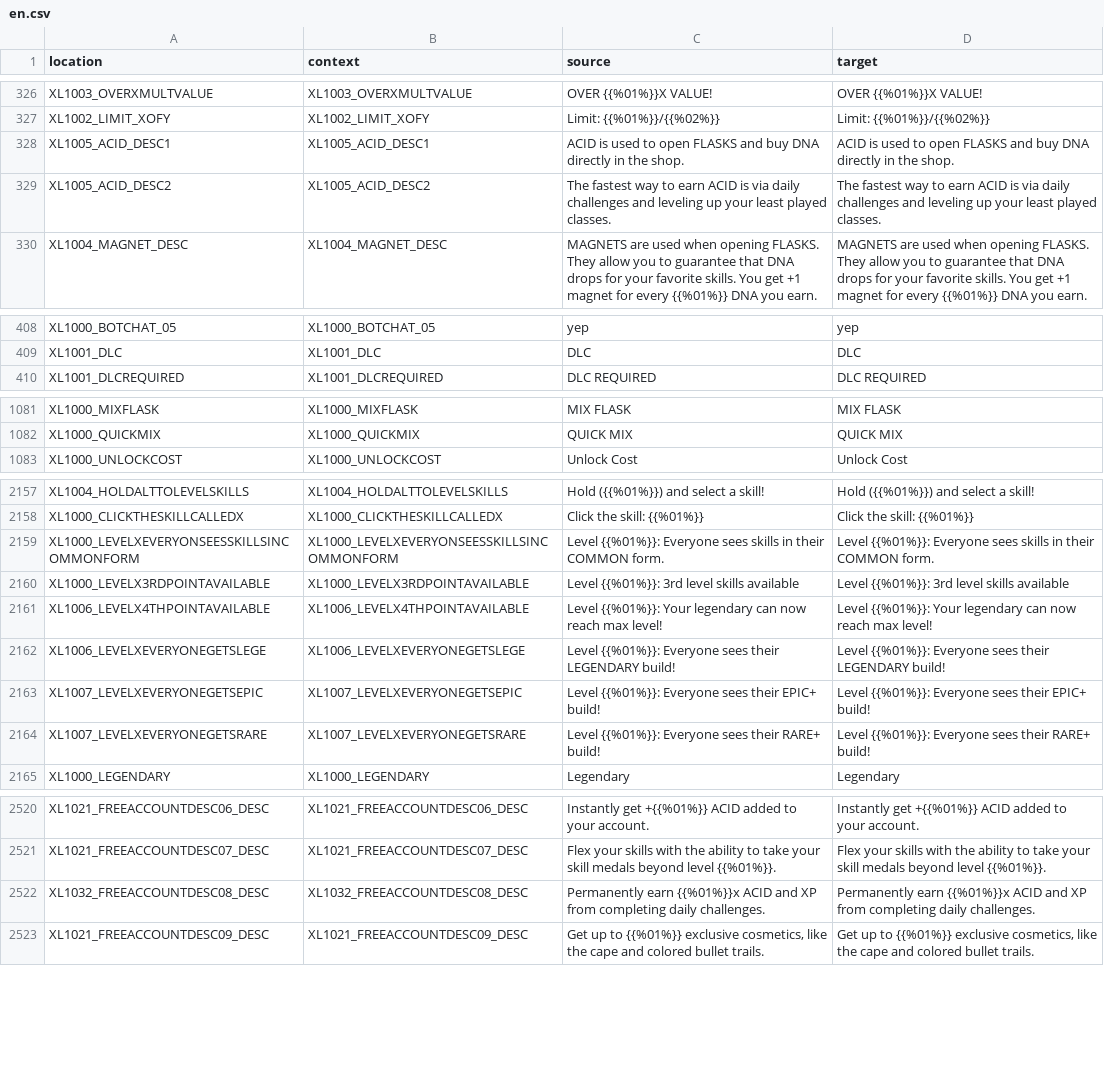
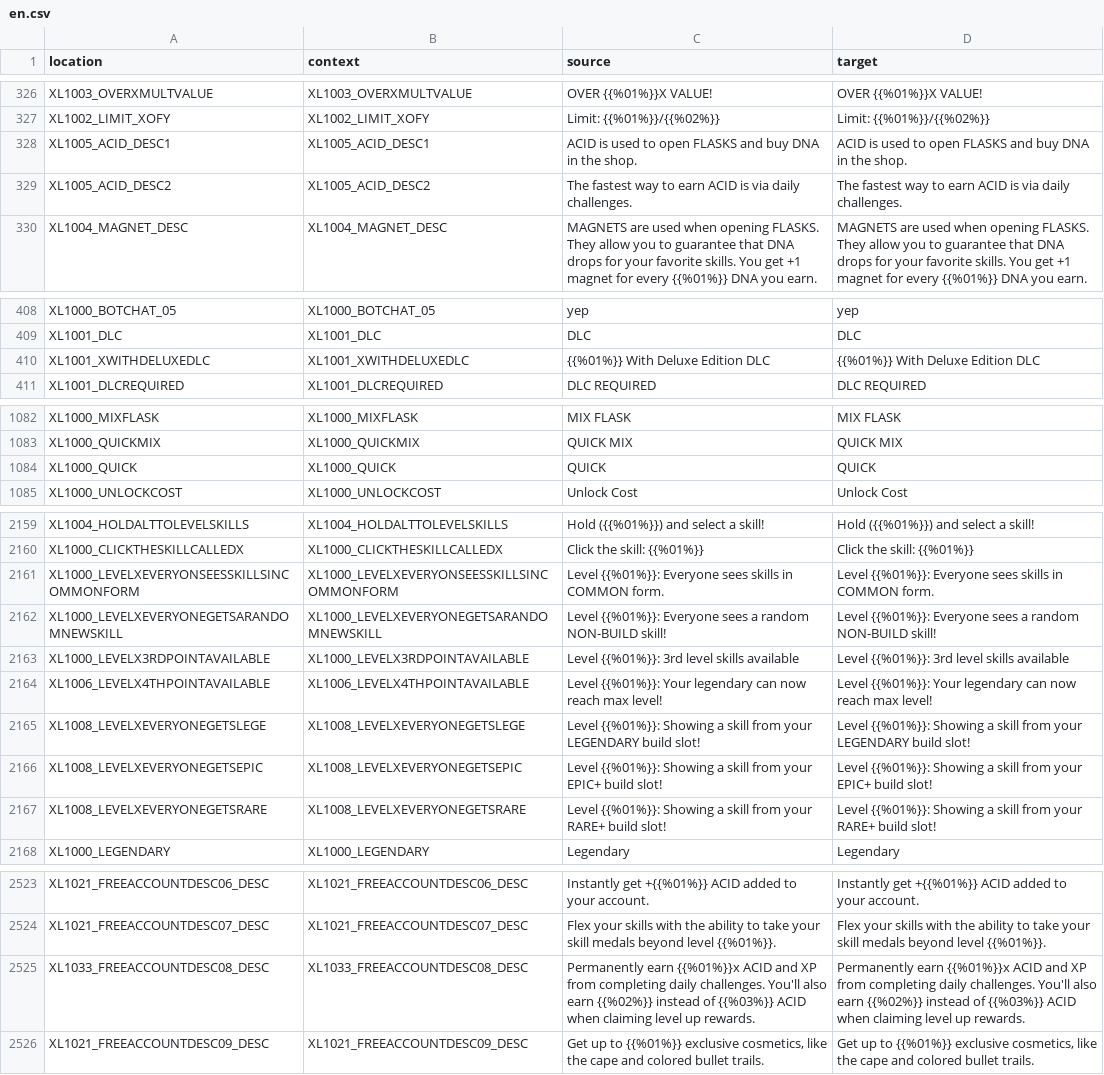
Before and after one commit to bencelot/GeneshiftTranslations, a CSV file: en.csv, drawn as a sheet; only a part is shown, gaps mark what is left out.

```diff
--- a/en.csv
+++ b/en.csv
@@ -327,4 +327,4 @@
 "XL1002_LIMIT_XOFY","XL1002_LIMIT_XOFY","Limit: {{%01%}}/{{%02%}}","Limit: {{%01%}}/{{%02%}}"
-"XL1005_ACID_DESC1","XL1005_ACID_DESC1","ACID is used to open FLASKS and buy DNA directly in the shop.","ACID is used to open FLASKS and buy DNA directly in the shop."
-"XL1005_ACID_DESC2","XL1005_ACID_DESC2","The fastest way to earn ACID is via daily challenges and leveling up your least played classes.","The fastest way to earn ACID is via daily challenges and leveling up your least played classes."
+"XL1005_ACID_DESC1","XL1005_ACID_DESC1","ACID is used to open FLASKS and buy DNA in the shop.","ACID is used to open FLASKS and buy DNA in the shop."
+"XL1005_ACID_DESC2","XL1005_ACID_DESC2","The fastest way to earn ACID is via daily challenges.","The fastest way to earn ACID is via daily challenges."
 "XL1004_MAGNET_DESC","XL1004_MAGNET_DESC","MAGNETS are used when opening FLASKS. They allow you to guarantee that DNA drops for your favorite skills. You get +1 magnet for every {{%01%}} DNA you earn.","MAGNETS are used when opening FLASKS. They allow you to guarantee that DNA drops for your favorite skills. You get +1 magnet for every {{%01%}} DNA you earn."
@@ -409,2 +409,3 @@
 "XL1001_DLC","XL1001_DLC","DLC","DLC"
+"XL1001_XWITHDELUXEDLC","XL1001_XWITHDELUXEDLC","{{%01%}} With Deluxe Edition DLC","{{%01%}} With Deluxe Edition DLC"
 "XL1001_DLCREQUIRED","XL1001_DLCREQUIRED","DLC REQUIRED","DLC REQUIRED"
@@ -1082,2 +1083,3 @@
 "XL1000_QUICKMIX","XL1000_QUICKMIX","QUICK MIX","QUICK MIX"
+"XL1000_QUICK","XL1000_QUICK","QUICK","QUICK"
 "XL1000_UNLOCKCOST","XL1000_UNLOCKCOST","Unlock Cost","Unlock Cost"
@@ -2158,8 +2160,9 @@
 "XL1000_CLICKTHESKILLCALLEDX","XL1000_CLICKTHESKILLCALLEDX","Click the skill: {{%01%}}","Click the skill: {{%01%}}"
-"XL1000_LEVELXEVERYONSEESSKILLSINCOMMONFORM","XL1000_LEVELXEVERYONSEESSKILLSINCOMMONFORM","Level {{%01%}}: Everyone sees skills in their COMMON form.","Level {{%01%}}: Everyone sees skills in their COMMON form."
+"XL1000_LEVELXEVERYONSEESSKILLSINCOMMONFORM","XL1000_LEVELXEVERYONSEESSKILLSINCOMMONFORM","Level {{%01%}}: Everyone sees skills in COMMON form.","Level {{%01%}}: Everyone sees skills in COMMON form."
+"XL1000_LEVELXEVERYONEGETSARANDOMNEWSKILL","XL1000_LEVELXEVERYONEGETSARANDOMNEWSKILL","Level {{%01%}}: Everyone sees a random NON-BUILD skill!","Level {{%01%}}: Everyone sees a random NON-BUILD skill!"
 "XL1000_LEVELX3RDPOINTAVAILABLE","XL1000_LEVELX3RDPOINTAVAILABLE","Level {{%01%}}: 3rd level skills available","Level {{%01%}}: 3rd level skills available"
 "XL1006_LEVELX4THPOINTAVAILABLE","XL1006_LEVELX4THPOINTAVAILABLE","Level {{%01%}}: Your legendary can now reach max level!","Level {{%01%}}: Your legendary can now reach max level!"
-"XL1006_LEVELXEVERYONEGETSLEGE","XL1006_LEVELXEVERYONEGETSLEGE","Level {{%01%}}: Everyone sees their LEGENDARY build!","Level {{%01%}}: Everyone sees their LEGENDARY build!"
-"XL1007_LEVELXEVERYONEGETSEPIC","XL1007_LEVELXEVERYONEGETSEPIC","Level {{%01%}}: Everyone sees their EPIC+ build!","Level {{%01%}}: Everyone sees their EPIC+ build!"
-"XL1007_LEVELXEVERYONEGETSRARE","XL1007_LEVELXEVERYONEGETSRARE","Level {{%01%}}: Everyone sees their RARE+ build!","Level {{%01%}}: Everyone sees their RARE+ build!"
+"XL1008_LEVELXEVERYONEGETSLEGE","XL1008_LEVELXEVERYONEGETSLEGE","Level {{%01%}}: Showing a skill from your LEGENDARY build slot!","Level {{%01%}}: Showing a skill from your LEGENDARY build slot!"
+"XL1008_LEVELXEVERYONEGETSEPIC","XL1008_LEVELXEVERYONEGETSEPIC","Level {{%01%}}: Showing a skill from your EPIC+ build slot!","Level {{%01%}}: Showing a skill from your EPIC+ build slot!"
+"XL1008_LEVELXEVERYONEGETSRARE","XL1008_LEVELXEVERYONEGETSRARE","Level {{%01%}}: Showing a skill from your RARE+ build slot!","Level {{%01%}}: Showing a skill from your RARE+ build slot!"
 "XL1000_LEGENDARY","XL1000_LEGENDARY","Legendary","Legendary"
@@ -2521,3 +2524,3 @@
 "XL1021_FREEACCOUNTDESC07_DESC","XL1021_FREEACCOUNTDESC07_DESC","Flex your skills with the ability to take your skill medals beyond level {{%01%}}.","Flex your skills with the ability to take your skill medals beyond level {{%01%}}."
-"XL1032_FREEACCOUNTDESC08_DESC","XL1032_FREEACCOUNTDESC08_DESC","Permanently earn {{%01%}}x ACID and XP from completing daily challenges.","Permanently earn {{%01%}}x ACID and XP from completing daily challenges."
+"XL1033_FREEACCOUNTDESC08_DESC","XL1033_FREEACCOUNTDESC08_DESC","Permanently earn {{%01%}}x ACID and XP from completing daily challenges. You'll also earn {{%02%}} instead of {{%03%}} ACID when claiming level up rewards.","Permanently earn {{%01%}}x ACID and XP from completing daily challenges. You'll also earn {{%02%}} instead of {{%03%}} ACID when claiming level up rewards."
 "XL1021_FREEACCOUNTDESC09_DESC","XL1021_FREEACCOUNTDESC09_DESC","Get up to {{%01%}} exclusive cosmetics, like the cape and colored bullet trails.","Get up to {{%01%}} exclusive cosmetics, like the cape and colored bullet trails."
```
Also changed, not shown: es_AR.csv, fr.csv, 4 other files.
